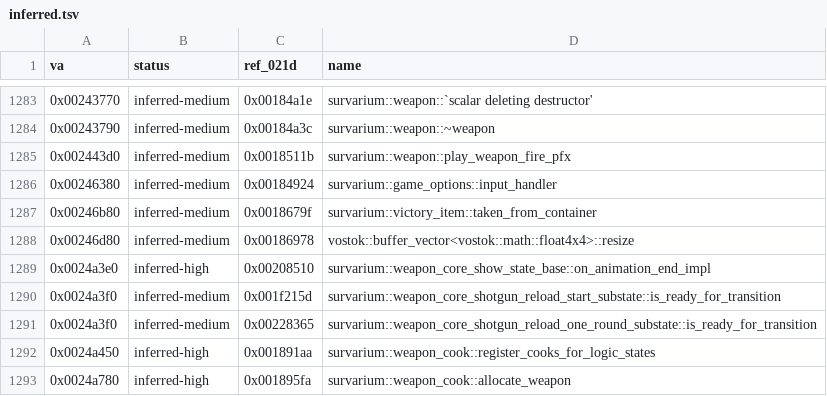
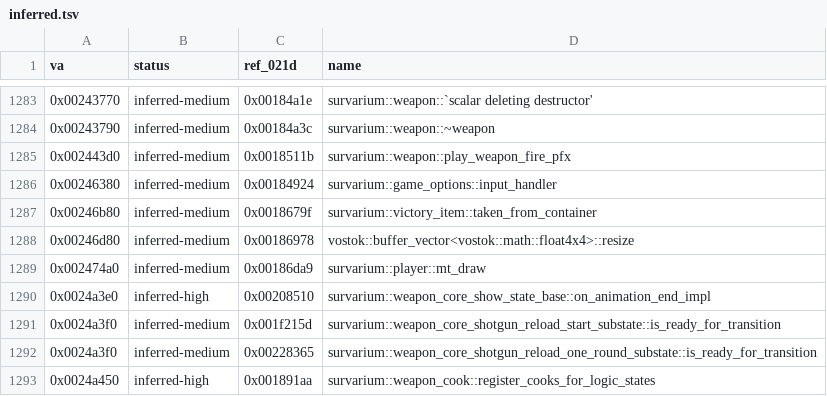
Before and after one commit to Sam-H101/skhid-srp, a TSV file: tools/re-kit/v026g/inferred.tsv, drawn as a sheet; only a part is shown, gaps mark what is left out; the shorter side is filled out with more unchanged rows.

Commit message:
Patch 32: a weapon's window draws the player as the lobby does
The first build's game run showed the weapon's kit in a T-pose with no
weapon: while an upgrade window is open the character's update gives its
player the window's mode (+F49Ch, 0x284A33), and player::mt_draw then puts
the skeleton in its bind pose and the held item 10 m under it (the decal
editor's pose). While a weapon is shown that write is now 0
(weapon_draw_026g.asm at .srp+D20h); armour windows keep the original's.
Selftest check 33 and check_weapon_preview_026g.py cover the site.

```diff
--- a/tools/re-kit/v026g/inferred.tsv
+++ b/tools/re-kit/v026g/inferred.tsv
@@ -1288,2 +1288,3 @@ va	status	ref_021d	name
 0x00246d80	inferred-medium	0x00186978	vostok::buffer_vector<vostok::math::float4x4>::resize
+0x002474a0	inferred-medium	0x00186da9	survarium::player::mt_draw
 0x0024a3e0	inferred-high	0x00208510	survarium::weapon_core_show_state_base::on_animation_end_impl
```
Also changed, not shown: 8 other files.
